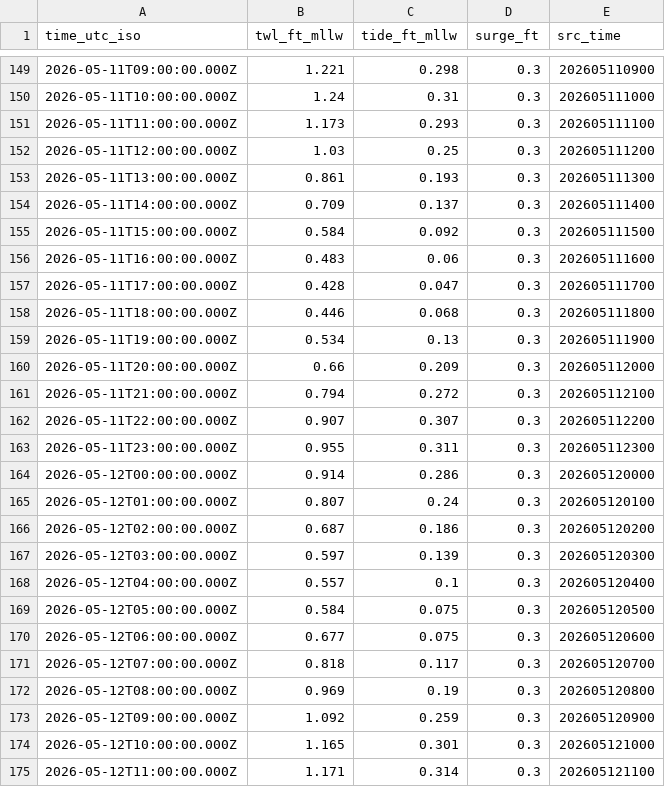
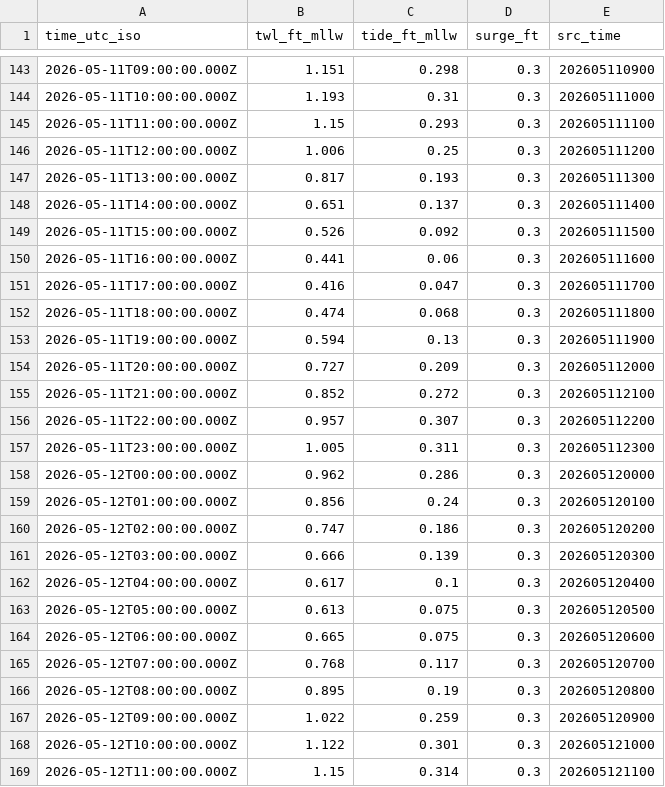
Before and after one commit to hondrospj/Waretown, a CSV file: data/petss_forecast.csv, drawn as a sheet; only a part is shown, gaps mark what is left out; the diff covers the shown part only.

```diff
--- a/data/petss_forecast.csv
+++ b/data/petss_forecast.csv
@@ -149,27 +143,27 @@ time_utc_iso,twl_ft_mllw,tide_ft_mllw,surge_ft,src_time
-2026-05-11T09:00:00.000Z,1.221,0.298,0.3,202605110900
-2026-05-11T10:00:00.000Z,1.24,0.31,0.3,202605111000
-2026-05-11T11:00:00.000Z,1.173,0.293,0.3,202605111100
-2026-05-11T12:00:00.000Z,1.03,0.25,0.3,202605111200
-2026-05-11T13:00:00.000Z,0.861,0.193,0.3,202605111300
-2026-05-11T14:00:00.000Z,0.709,0.137,0.3,202605111400
-2026-05-11T15:00:00.000Z,0.584,0.092,0.3,202605111500
-2026-05-11T16:00:00.000Z,0.483,0.06,0.3,202605111600
-2026-05-11T17:00:00.000Z,0.428,0.047,0.3,202605111700
-2026-05-11T18:00:00.000Z,0.446,0.068,0.3,202605111800
-2026-05-11T19:00:00.000Z,0.534,0.13,0.3,202605111900
-2026-05-11T20:00:00.000Z,0.66,0.209,0.3,202605112000
-2026-05-11T21:00:00.000Z,0.794,0.272,0.3,202605112100
-2026-05-11T22:00:00.000Z,0.907,0.307,0.3,202605112200
-2026-05-11T23:00:00.000Z,0.955,0.311,0.3,202605112300
-2026-05-12T00:00:00.000Z,0.914,0.286,0.3,202605120000
-2026-05-12T01:00:00.000Z,0.807,0.24,0.3,202605120100
-2026-05-12T02:00:00.000Z,0.687,0.186,0.3,202605120200
-2026-05-12T03:00:00.000Z,0.597,0.139,0.3,202605120300
-2026-05-12T04:00:00.000Z,0.557,0.1,0.3,202605120400
-2026-05-12T05:00:00.000Z,0.584,0.075,0.3,202605120500
-2026-05-12T06:00:00.000Z,0.677,0.075,0.3,202605120600
-2026-05-12T07:00:00.000Z,0.818,0.117,0.3,202605120700
-2026-05-12T08:00:00.000Z,0.969,0.19,0.3,202605120800
-2026-05-12T09:00:00.000Z,1.092,0.259,0.3,202605120900
-2026-05-12T10:00:00.000Z,1.165,0.301,0.3,202605121000
-2026-05-12T11:00:00.000Z,1.171,0.314,0.3,202605121100
+2026-05-11T09:00:00.000Z,1.151,0.298,0.3,202605110900
+2026-05-11T10:00:00.000Z,1.193,0.31,0.3,202605111000
+2026-05-11T11:00:00.000Z,1.15,0.293,0.3,202605111100
+2026-05-11T12:00:00.000Z,1.006,0.25,0.3,202605111200
+2026-05-11T13:00:00.000Z,0.817,0.193,0.3,202605111300
+2026-05-11T14:00:00.000Z,0.651,0.137,0.3,202605111400
+2026-05-11T15:00:00.000Z,0.526,0.092,0.3,202605111500
+2026-05-11T16:00:00.000Z,0.441,0.06,0.3,202605111600
+2026-05-11T17:00:00.000Z,0.416,0.047,0.3,202605111700
+2026-05-11T18:00:00.000Z,0.474,0.068,0.3,202605111800
+2026-05-11T19:00:00.000Z,0.594,0.13,0.3,202605111900
+2026-05-11T20:00:00.000Z,0.727,0.209,0.3,202605112000
+2026-05-11T21:00:00.000Z,0.852,0.272,0.3,202605112100
+2026-05-11T22:00:00.000Z,0.957,0.307,0.3,202605112200
+2026-05-11T23:00:00.000Z,1.005,0.311,0.3,202605112300
+2026-05-12T00:00:00.000Z,0.962,0.286,0.3,202605120000
+2026-05-12T01:00:00.000Z,0.856,0.24,0.3,202605120100
+2026-05-12T02:00:00.000Z,0.747,0.186,0.3,202605120200
+2026-05-12T03:00:00.000Z,0.666,0.139,0.3,202605120300
+2026-05-12T04:00:00.000Z,0.617,0.1,0.3,202605120400
+2026-05-12T05:00:00.000Z,0.613,0.075,0.3,202605120500
+2026-05-12T06:00:00.000Z,0.665,0.075,0.3,202605120600
+2026-05-12T07:00:00.000Z,0.768,0.117,0.3,202605120700
+2026-05-12T08:00:00.000Z,0.895,0.19,0.3,202605120800
+2026-05-12T09:00:00.000Z,1.022,0.259,0.3,202605120900
+2026-05-12T10:00:00.000Z,1.122,0.301,0.3,202605121000
+2026-05-12T11:00:00.000Z,1.15,0.314,0.3,202605121100
```
Also changed, not shown: 6 added rows, 6 removed rows and 79 edited cells elsewhere in this file, 3 other files.
